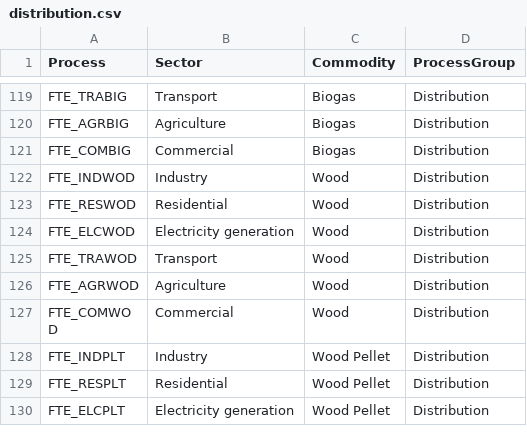
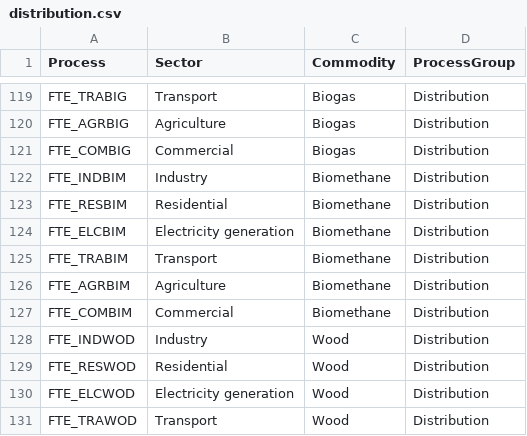
Before and after one commit to EECA-NZ/TIMES-NZ-Model-Files, a CSV file: TIMES-NZ-INTERNAL-QA/data/concordances/processes/distribution.csv, drawn as a sheet; only a part is shown, gaps mark what is left out; the shorter side is filled out with more unchanged rows; the diff names each change by its address in the sheet, - before the commit and + after, or states it on an @@ line.

```diff
--- a/TIMES-NZ-INTERNAL-QA/data/concordances/processes/distribution.csv
+++ b/TIMES-NZ-INTERNAL-QA/data/concordances/processes/distribution.csv
+row 122: FTE_INDBIM | Industry | Biomethane | Distribution
+row 123: FTE_RESBIM | Residential | Biomethane | Distribution
+row 124: FTE_ELCBIM | Electricity generation | Biomethane | Distribution
+row 125: FTE_TRABIM | Transport | Biomethane | Distribution
+row 126: FTE_AGRBIM | Agriculture | Biomethane | Distribution
+row 127: FTE_COMBIM | Commercial | Biomethane | Distribution
```
Also changed, not shown: TIMES-NZ-INTERNAL-QA/data/concordances/commodities/commodity_sets_and_units.csv, TIMES-NZ-INTERNAL-QA/data/concordances/commodities/energy.csv, 8 other files.
